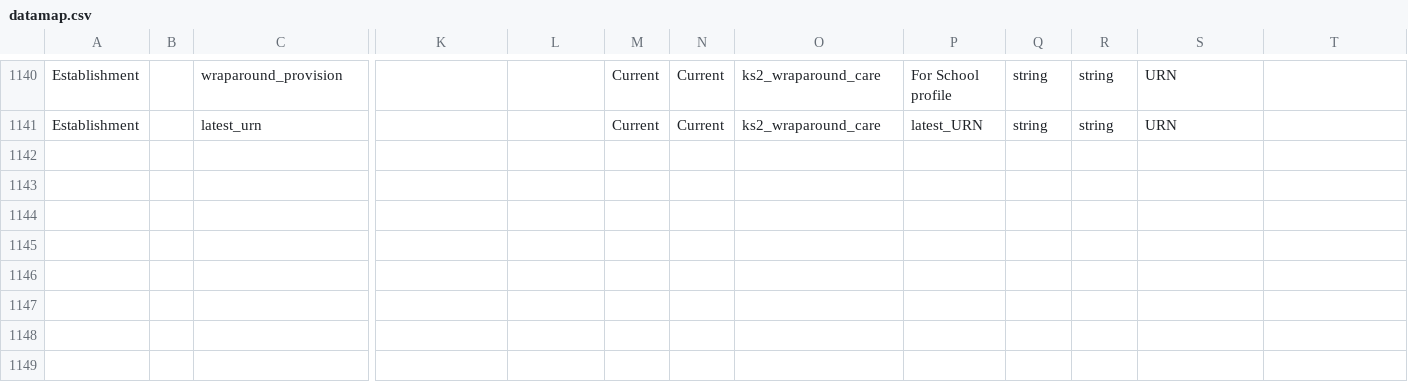
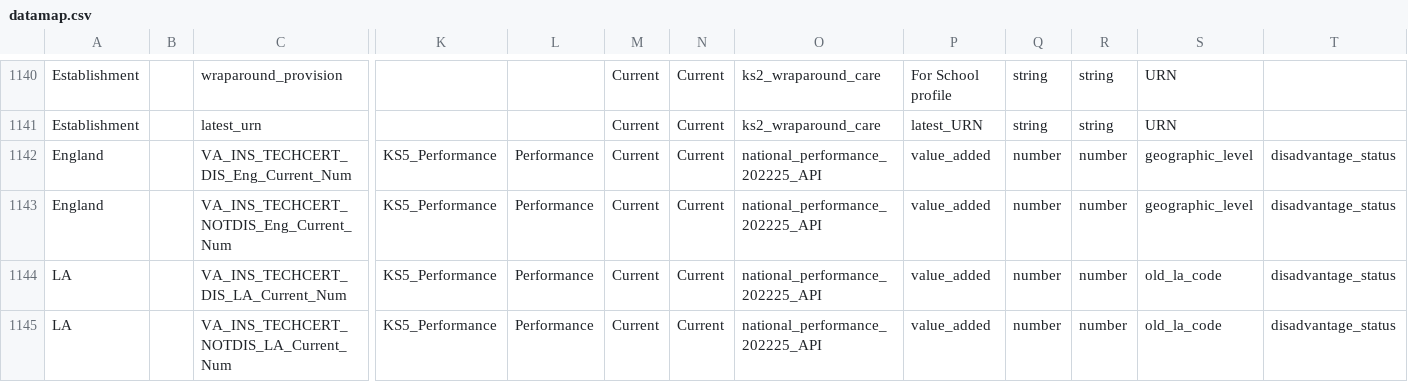
Before and after one commit to DFE-Digital/sap-public, a CSV file: SAPData/DataMap/datamap.csv, drawn as a sheet; only a part is shown, gaps mark what is left out; rows hold the shown columns only; the diff names each change by its address in the sheet, - before the commit and + after, or states it on an @@ line.

Commit message:
Fix missing techcert data

```diff
--- a/SAPData/DataMap/datamap.csv
+++ b/SAPData/DataMap/datamap.csv
+row 1142: England |  | VA_INS_TECHCERT_DIS_Eng_Current_Num | KS5_Performance | Performance | Current | Current | national_performance_202225_API | value_added | number | number | geographic_level | disadvantage_status
+row 1143: England |  | VA_INS_TECHCERT_NOTDIS_Eng_Current_Num | KS5_Performance | Performance | Current | Current | national_performance_202225_API | value_added | number | number | geographic_level | disadvantage_status
+row 1144: LA |  | VA_INS_TECHCERT_DIS_LA_Current_Num | KS5_Performance | Performance | Current | Current | national_performance_202225_API | value_added | number | number | old_la_code | disadvantage_status
+row 1145: LA |  | VA_INS_TECHCERT_NOTDIS_LA_Current_Num | KS5_Performance | Performance | Current | Current | national_performance_202225_API | value_added | number | number | old_la_code | disadvantage_status
```
